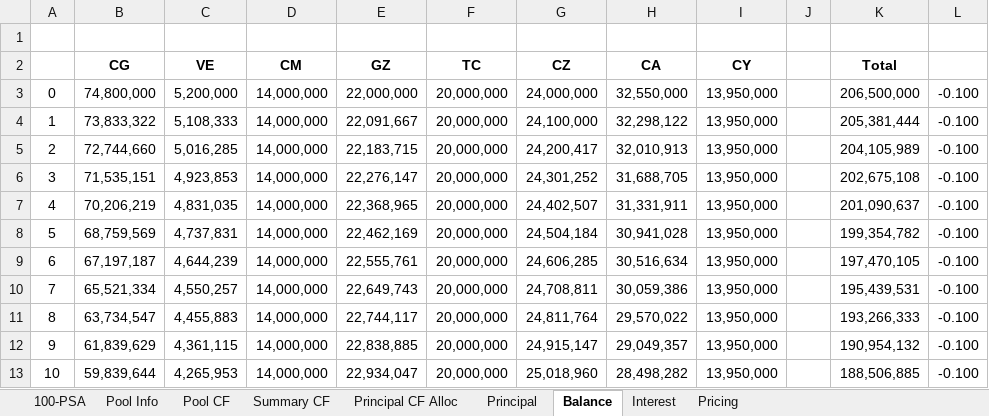
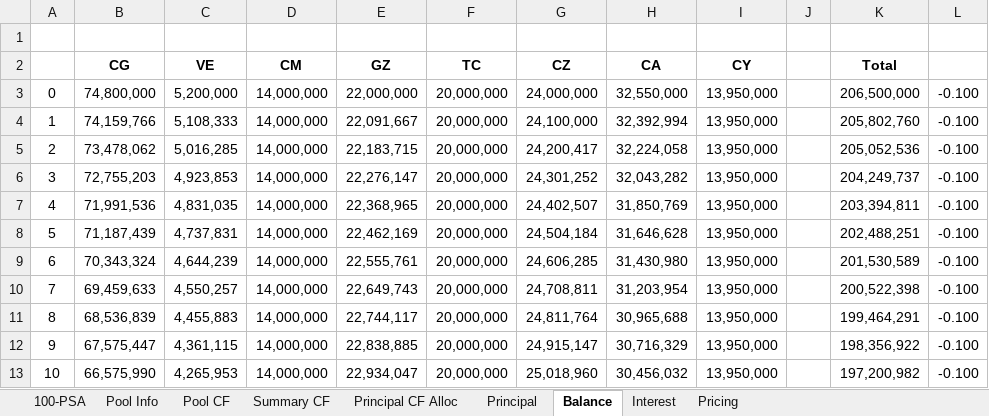
Before and after one commit to amritprasad/MFE_ABS, an Excel workbook: REMIC_Template New.xlsx, sheet Balance, drawn as a sheet; only a part is shown; values as stored, in another font and other column widths than the file's, no borders; charts and pictures not drawn; the diff covers the shown part only; the diff names each change by its address in the sheet, - before the commit and + after, or states it on an @@ line.

```diff
--- a/REMIC_Template New.xlsx (sheet Balance)
+++ b/REMIC_Template New.xlsx (sheet Balance)
-B4 (CG): 73,833,322
+B4 (CG): 74,159,766
-H4 (CA): 32,298,122
+H4 (CA): 32,392,994
-K4 (Total): 205,381,444
+K4 (Total): 205,802,760
-B5 (CG): 72,744,660
+B5 (CG): 73,478,062
-H5 (CA): 32,010,913
+H5 (CA): 32,224,058
-K5 (Total): 204,105,989
+K5 (Total): 205,052,536
-B6 (CG): 71,535,151
+B6 (CG): 72,755,203
-H6 (CA): 31,688,705
+H6 (CA): 32,043,282
-K6 (Total): 202,675,108
+K6 (Total): 204,249,737
-B7 (CG): 70,206,219
+B7 (CG): 71,991,536
-H7 (CA): 31,331,911
+H7 (CA): 31,850,769
-K7 (Total): 201,090,637
+K7 (Total): 203,394,811
-B8 (CG): 68,759,569
+B8 (CG): 71,187,439
-H8 (CA): 30,941,028
+H8 (CA): 31,646,628
-K8 (Total): 199,354,782
+K8 (Total): 202,488,251
-B9 (CG): 67,197,187
+B9 (CG): 70,343,324
-H9 (CA): 30,516,634
+H9 (CA): 31,430,980
-K9 (Total): 197,470,105
+K9 (Total): 201,530,589
-B10 (CG): 65,521,334
+B10 (CG): 69,459,633
-H10 (CA): 30,059,386
+H10 (CA): 31,203,954
-K10 (Total): 195,439,531
+K10 (Total): 200,522,398
-B11 (CG): 63,734,547
+B11 (CG): 68,536,839
-H11 (CA): 29,570,022
+H11 (CA): 30,965,688
-K11 (Total): 193,266,333
+K11 (Total): 199,464,291
-B12 (CG): 61,839,629
+B12 (CG): 67,575,447
-H12 (CA): 29,049,357
+H12 (CA): 30,716,329
-K12 (Total): 190,954,132
+K12 (Total): 198,356,922
-B13 (CG): 59,839,644
+B13 (CG): 66,575,990
-H13 (CA): 28,498,282
+H13 (CA): 30,456,032
-K13 (Total): 188,506,885
+K13 (Total): 197,200,982
```
Also changed, not shown: 923 edited cells elsewhere in this sheet, sheet Principal CF Alloc, sheet Pool CF, sheet Interest, sheet Summary CF, sheet Principal, sheet Pricing, charts or pictures, 4 other files.
